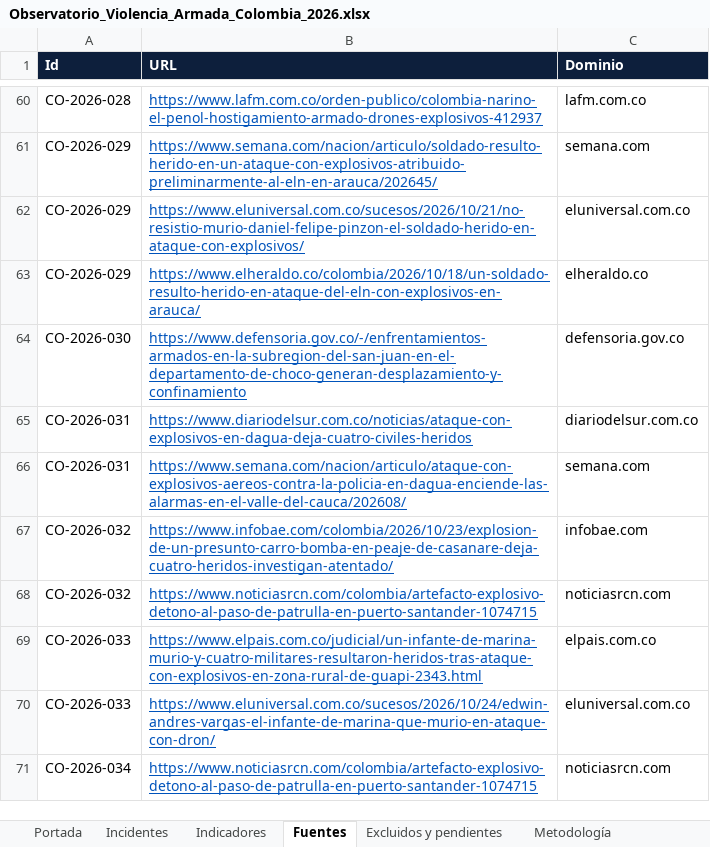
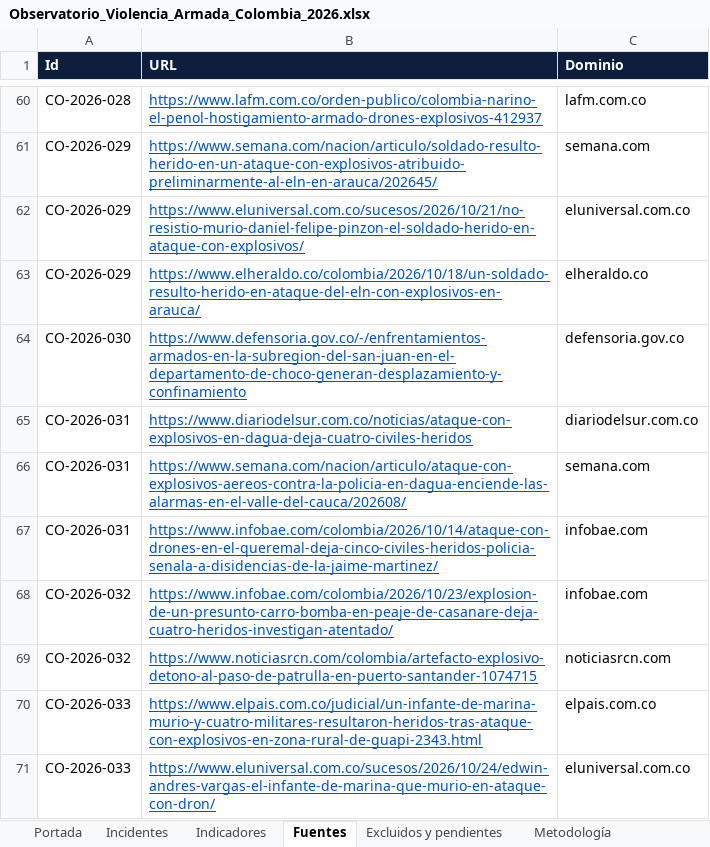
Before and after one commit to coloncolonneideryesid-cmd/observatorio-geseg-otva, an Excel workbook: dist/Observatorio_Violencia_Armada_Colombia_2026.xlsx, sheet Fuentes, drawn as a sheet; only a part is shown, gaps mark what is left out; the shorter side is filled out with more unchanged rows; values as stored, in another font and other column widths than the file's, no borders; the diff names each change by its address in the sheet, - before the commit and + after, or states it on an @@ line.

```diff
--- a/dist/Observatorio_Violencia_Armada_Colombia_2026.xlsx (sheet Fuentes)
+++ b/dist/Observatorio_Violencia_Armada_Colombia_2026.xlsx (sheet Fuentes)
+row 67: CO-2026-031 | https://www.infobae.com/colombia/2026/10/14/ataque-con-drones-en-el-queremal-deja-cinco-civiles-heridos-policia-senala-a-disidencias-de-la-jaime-martinez/ | infobae.com
```
Also changed, not shown: sheet Incidentes, sheet Portada, 3 other files.
